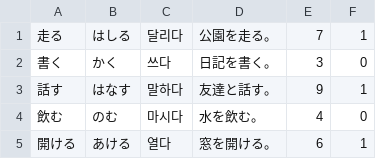
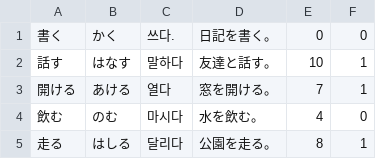
Before and after one commit to Ji-Soo-JANG/C, a CSV file: GUIEx/words/words - 복사본.csv, drawn as a sheet; removed rows and columns are numbered as before the commit, all else as after; the diff names each change by its address in the sheet, - before the commit and + after, or states it on an @@ line.

```diff
--- a/GUIEx/words/words - 복사본.csv
+++ b/GUIEx/words/words - 복사본.csv
-row 1: 走る | はしる | 달리다 | 公園を走る。 | 7 | 1
-C1: 쓰다
+C1: 쓰다.
-E1: 3
+E1: 0
-E2: 9
+E2: 10
+row 3: 開ける | あける | 열다 | 窓を開ける。 | 7 | 1
-row 5: 開ける | あける | 열다 | 窓を開ける。 | 6 | 1
+row 5: 走る | はしる | 달리다 | 公園を走る。 | 8 | 1
```
Also changed, not shown: GUIEx/words/words.csv, 8 other files.
